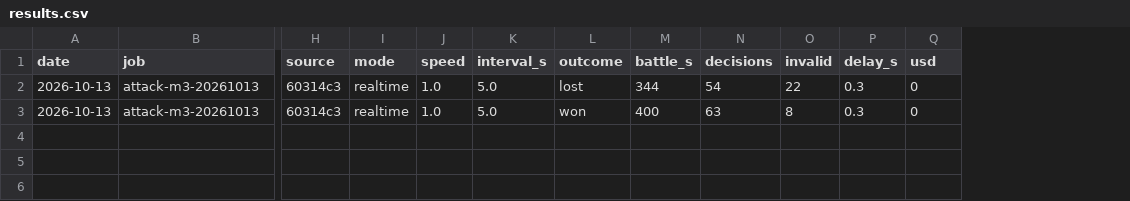
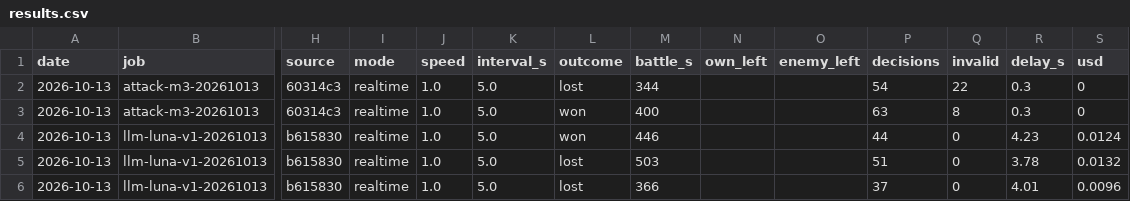
Before and after one commit to nivaldoh/slay_the_spire_ai, a CSV file: docs/twwarhammer3/results.csv, drawn as a sheet; only a part is shown, gaps mark what is left out; rows hold the shown columns only; the diff names each change by its address in the sheet, - before the commit and + after, or states it on an @@ line.

```diff
--- a/docs/twwarhammer3/results.csv
+++ b/docs/twwarhammer3/results.csv
+column N (own_left), empty
+column O (enemy_left), empty
+row 4: 2026-10-13 | llm-luna-v1-20261013 | b615830 | realtime | 1.0 | 5.0 | won | 446 |  |  | 44 | 0 | 4.23 | 0.0124
+row 5: 2026-10-13 | llm-luna-v1-20261013 | b615830 | realtime | 1.0 | 5.0 | lost | 503 |  |  | 51 | 0 | 3.78 | 0.0132
+row 6: 2026-10-13 | llm-luna-v1-20261013 | b615830 | realtime | 1.0 | 5.0 | lost | 366 |  |  | 37 | 0 | 4.01 | 0.0096
```
